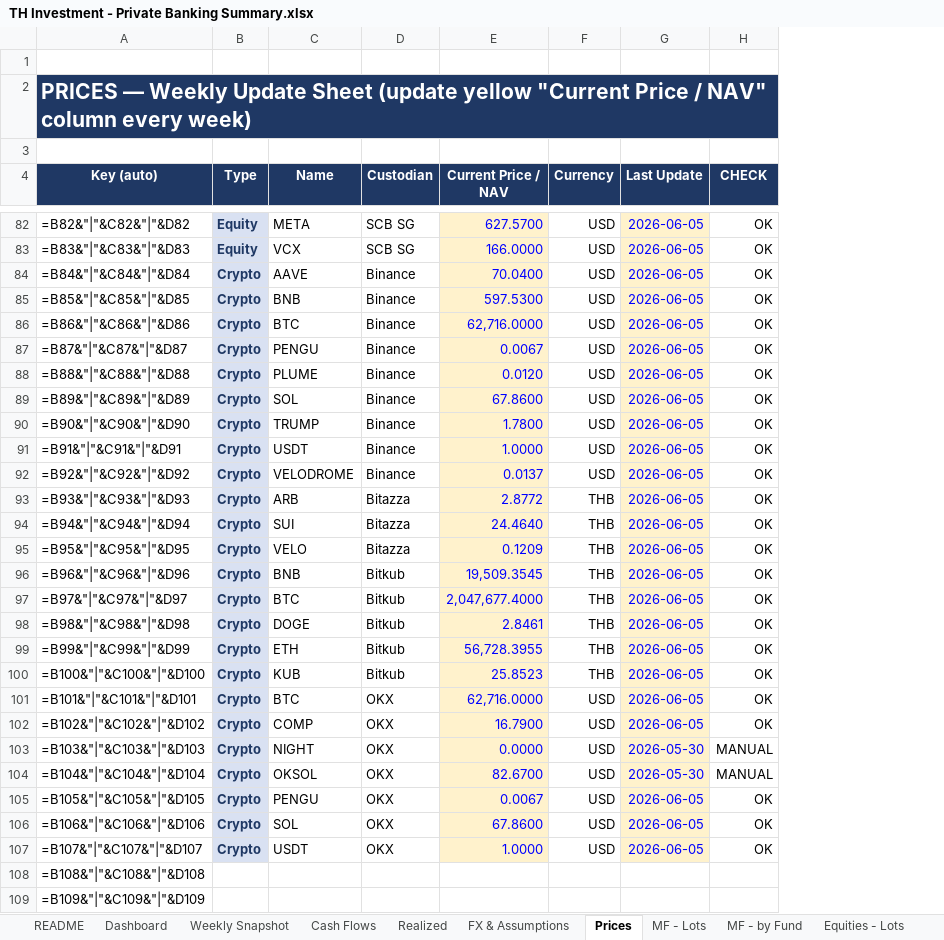
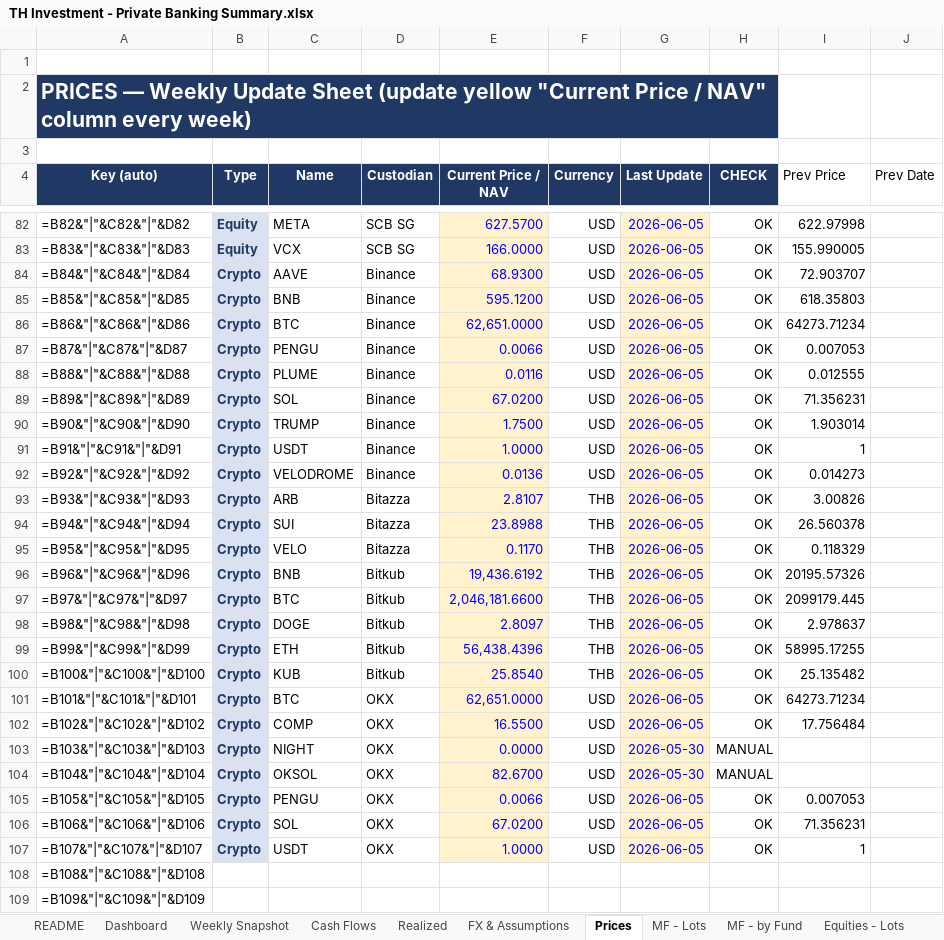
Before and after one commit to vsupakatitham-cloud/investment-dashboard, an Excel workbook: TH Investment - Private Banking Summary.xlsx, sheet Prices, drawn as a sheet; only a part is shown, gaps mark what is left out; values as stored, in another font and other column widths than the file's, no borders; formulas without a stored value are shown as written; conditional formats not drawn; the diff covers the shown part only; the diff names each change by its address in the sheet, - before the commit and + after, or states it on an @@ line.

```diff
--- a/TH Investment - Private Banking Summary.xlsx (sheet Prices)
+++ b/TH Investment - Private Banking Summary.xlsx (sheet Prices)
+column I (Prev Price), rows 82-107: 622.97998 | 155.990005 | 72.903707 | 618.35803 | 64273.71234 | 0.007053 | 0.012555 | 71.356231 | 1.903014 | 1 | 0.014273 | 3.00826 | 26.560378 | 0.118329 | 20195.57326 | 2099179.445 | 2.978637 | 58995.17255 | 25.135482 | 64273.71234 | 17.756484 |  |  | 0.007053 | 71.356231 | 1
+column J (Prev Date), empty
-E84 (Current Price / NAV): 70.0400
+E84 (Current Price / NAV): 68.9300
-E85 (Current Price / NAV): 597.5300
+E85 (Current Price / NAV): 595.1200
-E86 (Current Price / NAV): 62,716.0000
+E86 (Current Price / NAV): 62,651.0000
-E87 (Current Price / NAV): 0.0067
+E87 (Current Price / NAV): 0.0066
-E88 (Current Price / NAV): 0.0120
+E88 (Current Price / NAV): 0.0116
-E89 (Current Price / NAV): 67.8600
+E89 (Current Price / NAV): 67.0200
-E90 (Current Price / NAV): 1.7800
+E90 (Current Price / NAV): 1.7500
-E92 (Current Price / NAV): 0.0137
+E92 (Current Price / NAV): 0.0136
-E93 (Current Price / NAV): 2.8772
+E93 (Current Price / NAV): 2.8107
-E94 (Current Price / NAV): 24.4640
+E94 (Current Price / NAV): 23.8988
-E95 (Current Price / NAV): 0.1209
+E95 (Current Price / NAV): 0.1170
-E96 (Current Price / NAV): 19,509.3545
+E96 (Current Price / NAV): 19,436.6192
-E97 (Current Price / NAV): 2,047,677.4000
+E97 (Current Price / NAV): 2,046,181.6600
-E98 (Current Price / NAV): 2.8461
+E98 (Current Price / NAV): 2.8097
-E99 (Current Price / NAV): 56,728.3955
+E99 (Current Price / NAV): 56,438.4396
-E100 (Current Price / NAV): 25.8523
+E100 (Current Price / NAV): 25.8540
-E101 (Current Price / NAV): 62,716.0000
+E101 (Current Price / NAV): 62,651.0000
-E102 (Current Price / NAV): 16.7900
+E102 (Current Price / NAV): 16.5500
-E105 (Current Price / NAV): 0.0067
+E105 (Current Price / NAV): 0.0066
-E106 (Current Price / NAV): 67.8600
+E106 (Current Price / NAV): 67.0200
```
Also changed, not shown: 13 edited cells elsewhere in this sheet, sheet FX & Assumptions, 8 other files.
